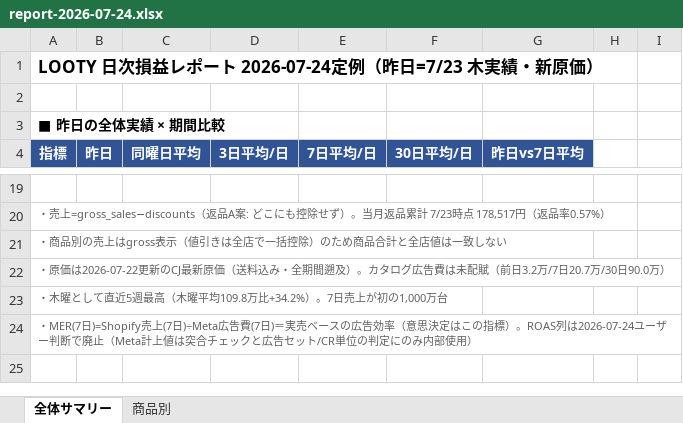
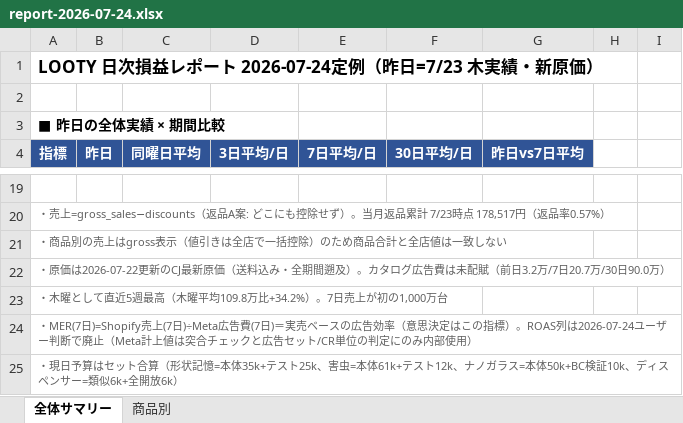
Before and after one commit to finracofficial-cmd/LOOana, an Excel workbook: data/reports/report-2026-07-24.xlsx, sheet 全体サマリー, drawn as a sheet; only a part is shown, gaps mark what is left out; values as stored, in another font and other column widths than the file's, no borders; the diff names each change by its address in the sheet, - before the commit and + after, or states it on an @@ line.

```diff
--- a/data/reports/report-2026-07-24.xlsx (sheet 全体サマリー)
+++ b/data/reports/report-2026-07-24.xlsx (sheet 全体サマリー)
+row 25: ・現日予算はセット合算（形状記憶=本体35k+テスト25k、害虫=本体61k+テスト12k、ナノガラス=本体50k+BC検証10k、ディスペンサー=類似6k+全開放6k）
```
Also changed, not shown: sheet 商品別, 2 other files.
